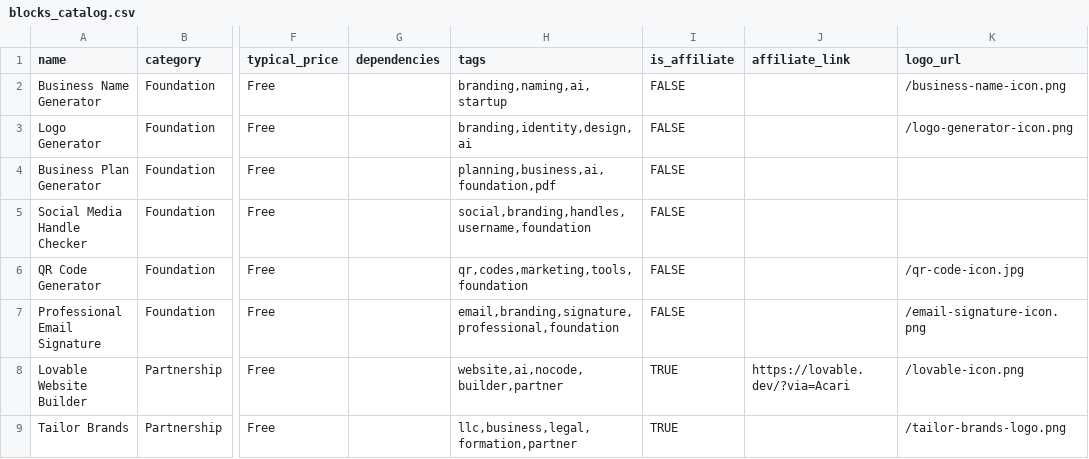
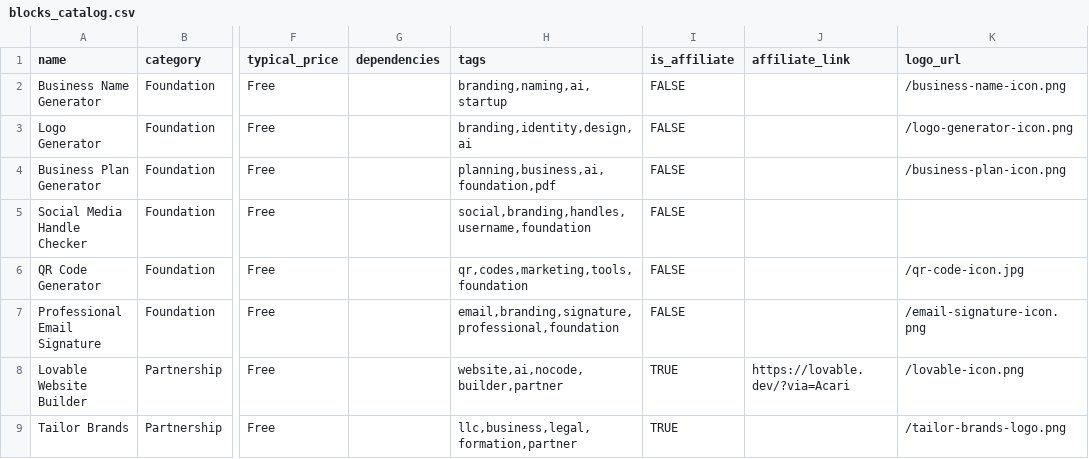
Before and after one commit to zepfarms/blocksmith-launchpad, a CSV file: public/data/blocks_catalog.csv, drawn as a sheet; only a part is shown, gaps mark what is left out; the diff names each change by its address in the sheet, - before the commit and + after, or states it on an @@ line.

```diff
--- a/public/data/blocks_catalog.csv
+++ b/public/data/blocks_catalog.csv
-K4 (logo_url): (empty)
+K4 (logo_url): /business-plan-icon.png
```
Also changed, not shown: 1 other file.
